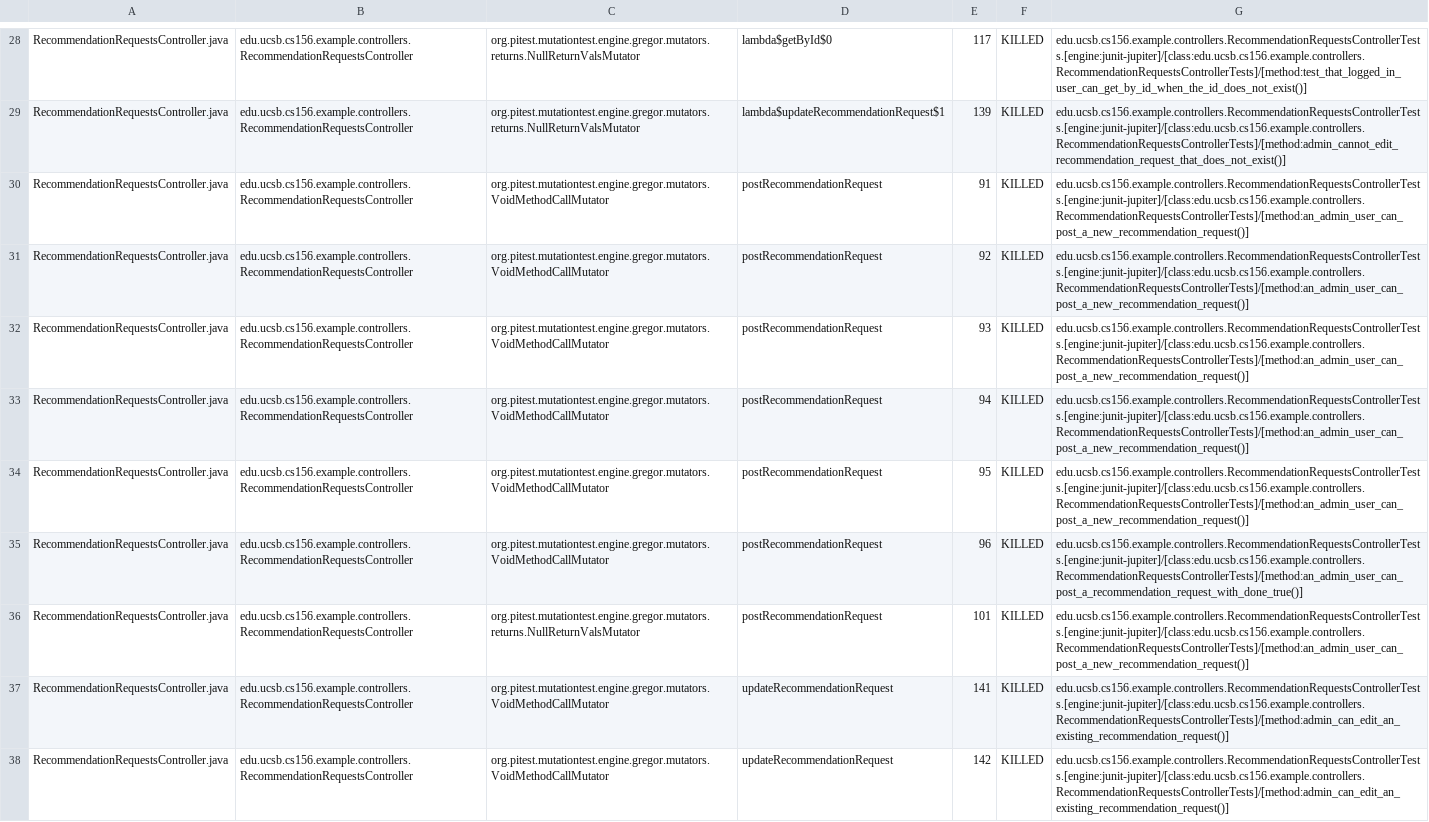
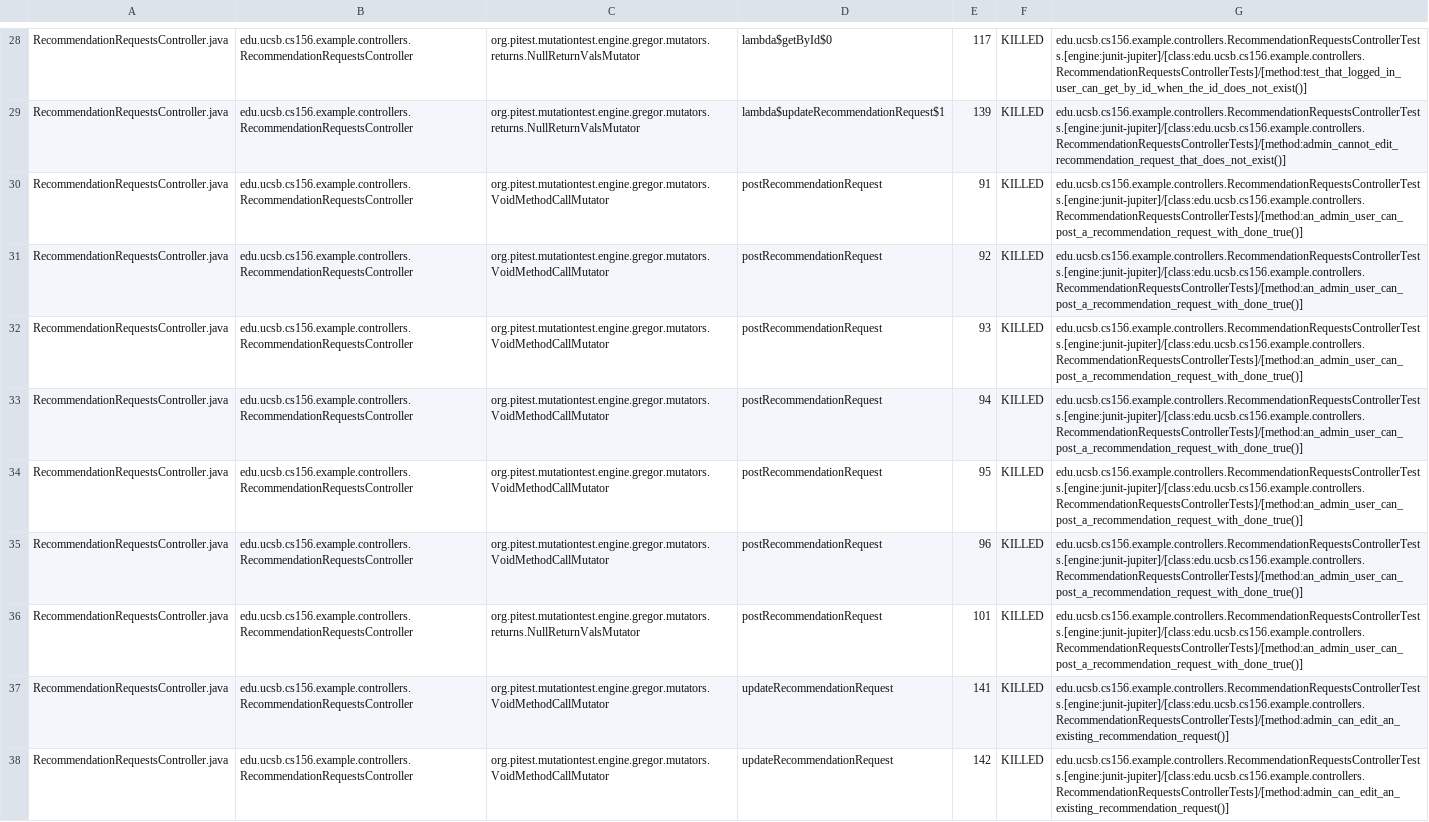
Before and after one commit to ucsb-cs156-f25/team02-f25-12, a CSV file: prs/77/pitest/mutations.csv, drawn as a sheet; only a part is shown, gaps mark what is left out; the diff names each change by its address in the sheet, - before the commit and + after, or states it on an @@ line.

Commit message:
Deploying to gh-pages from @ ucsb-cs156-f25/team02-f25-12@ab6d02fe2844c464845cc36e702cf82a6ac1354e 🚀

```diff
--- a/prs/77/pitest/mutations.csv
+++ b/prs/77/pitest/mutations.csv
-G30:G34: edu.ucsb.cs156.example.controllers.RecommendationRequestsControllerTests.[engine:junit-jupiter]/[class:edu.ucsb.cs156.example.controllers.RecommendationRequestsControllerTests]/[method:an_admin_user_can_post_a_new_recommendation_request()]
+G30:G34: edu.ucsb.cs156.example.controllers.RecommendationRequestsControllerTests.[engine:junit-jupiter]/[class:edu.ucsb.cs156.example.controllers.RecommendationRequestsControllerTests]/[method:an_admin_user_can_post_a_recommendation_request_with_done_true()]
-G36: edu.ucsb.cs156.example.controllers.RecommendationRequestsControllerTests.[engine:junit-jupiter]/[class:edu.ucsb.cs156.example.controllers.RecommendationRequestsControllerTests]/[method:an_admin_user_can_post_a_new_recommendation_request()]
+G36: edu.ucsb.cs156.example.controllers.RecommendationRequestsControllerTests.[engine:junit-jupiter]/[class:edu.ucsb.cs156.example.controllers.RecommendationRequestsControllerTests]/[method:an_admin_user_can_post_a_recommendation_request_with_done_true()]
```
Also changed, not shown: 20 other files.
